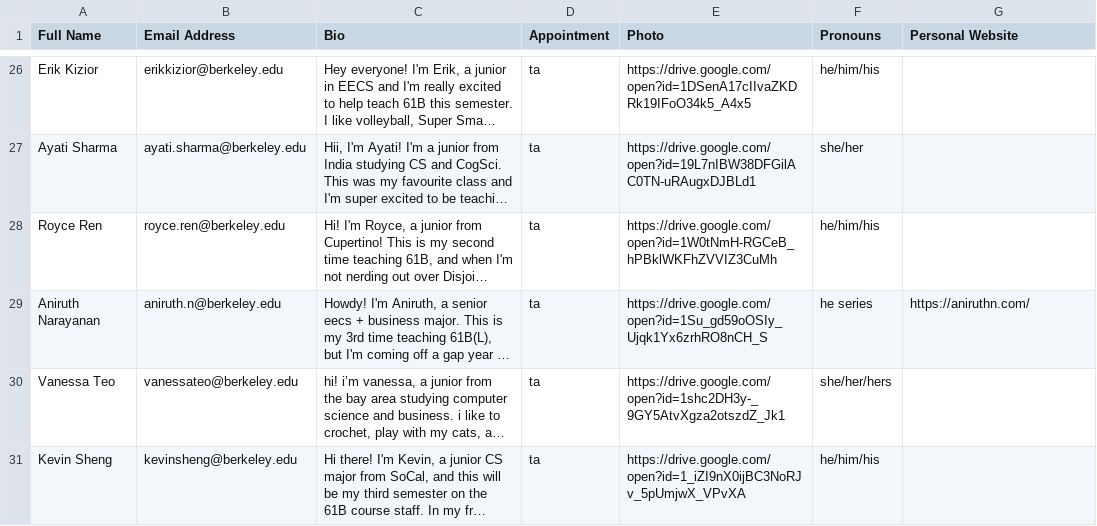
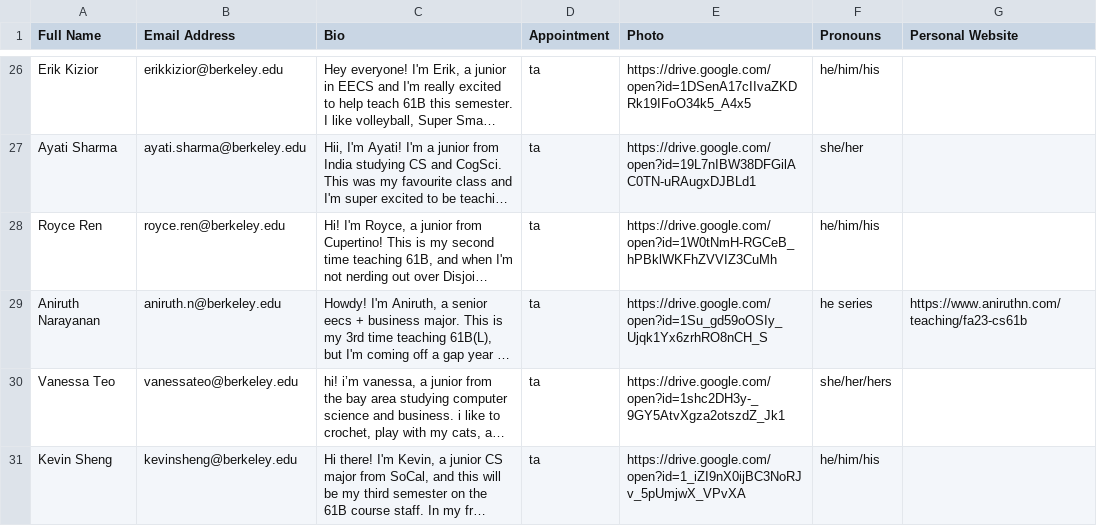
Before and after one commit to Berkeley-CS61B/website-fa23, a CSV file: _data/staff.csv, drawn as a sheet; only a part is shown, gaps mark what is left out; long unchanged cells end in …; the diff names each change by its address in the sheet, - before the commit and + after, or states it on an @@ line.

Commit message:
update aniruth's website

```diff
--- a/_data/staff.csv
+++ b/_data/staff.csv
-G29 (Personal Website): https://aniruthn.com/
+G29 (Personal Website): https://www.aniruthn.com/teaching/fa23-cs61b
```
Also changed, not shown: 1 other file.
